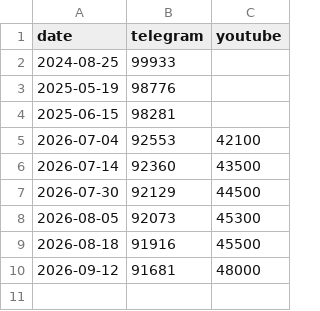
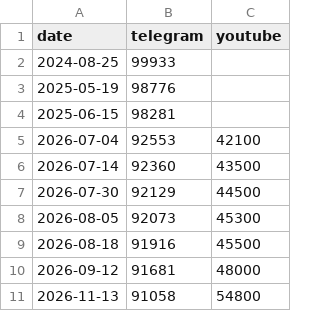
Before and after one commit to pulverator/ffc-rc, a CSV file: data/social-media-trend-data.csv, drawn as a sheet.

Commit message:
neue social-media daten

```diff
--- a/data/social-media-trend-data.csv
+++ b/data/social-media-trend-data.csv
@@ -10 +10,2 @@ date,telegram,youtube
 2026-09-12,91681,48000
+2026-11-13,91058,54800
```
